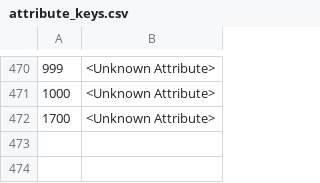
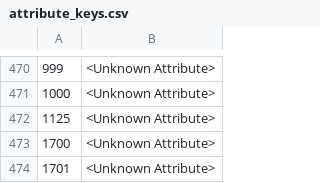
Before and after one commit to larzm42/dom6utils, a CSV file: attribute_keys.csv, drawn as a sheet; only a part is shown, gaps mark what is left out.

```diff
--- a/attribute_keys.csv
+++ b/attribute_keys.csv
@@ -471,2 +471,4 @@
 1000	<Unknown Attribute>
+1125	<Unknown Attribute>
 1700	<Unknown Attribute>
+1701	<Unknown Attribute>
```
Also changed, not shown: 1 other file.
